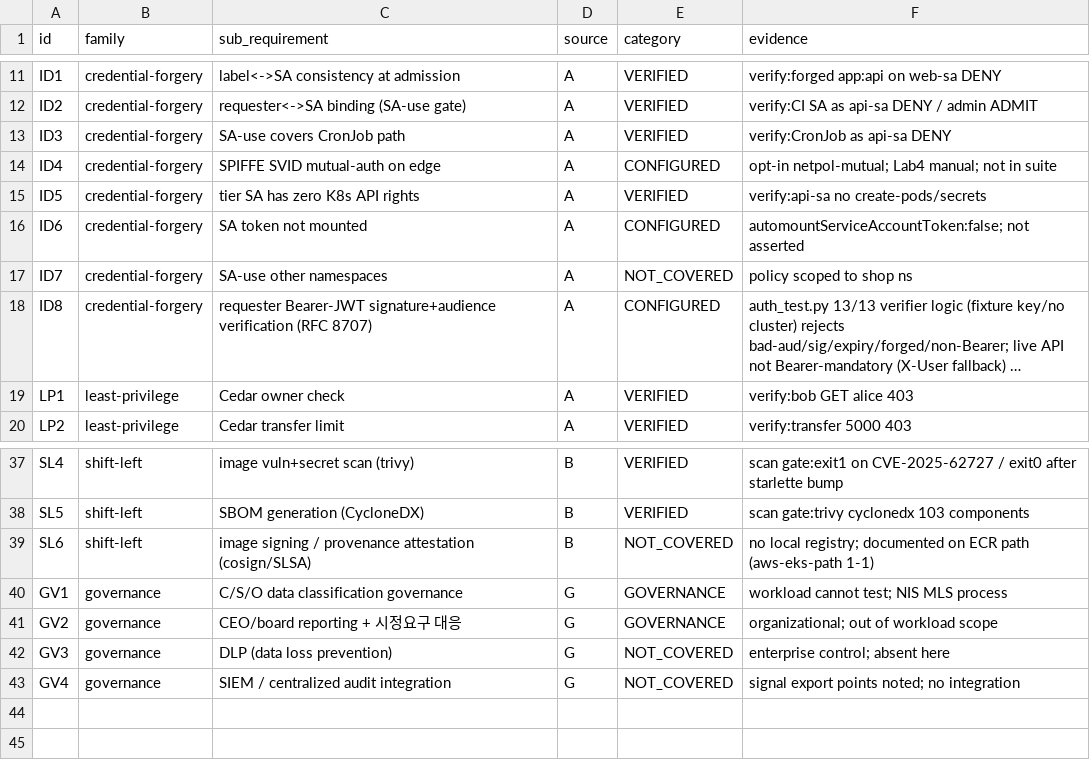
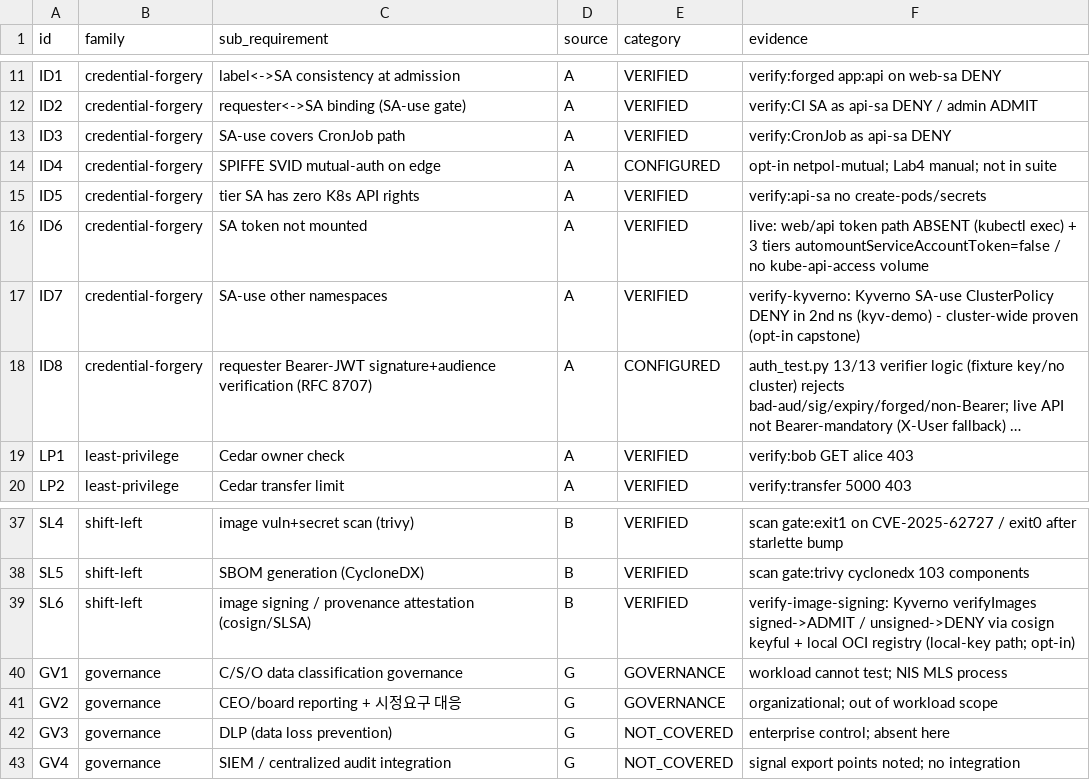
Before and after one commit to dsaedsae/cloudsec-policy-stack, a CSV file: docs/mls-coverage.csv, drawn as a sheet; only a part is shown, gaps mark what is left out; long unchanged cells end in …; the diff names each change by its address in the sheet, - before the commit and + after, or states it on an @@ line.

```diff
--- a/docs/mls-coverage.csv
+++ b/docs/mls-coverage.csv
-E16 (category): CONFIGURED
+E16 (category): VERIFIED
-F16 (evidence): automountServiceAccountToken:false; not asserted
+F16 (evidence): live: web/api token path ABSENT (kubectl exec) + 3 tiers automountServiceAccountToken=false / no kube-api-access volume
-E17 (category): NOT_COVERED
+E17 (category): VERIFIED
-F17 (evidence): policy scoped to shop ns
+F17 (evidence): verify-kyverno: Kyverno SA-use ClusterPolicy DENY in 2nd ns (kyv-demo) - cluster-wide proven (opt-in capstone)
-E39 (category): NOT_COVERED
+E39 (category): VERIFIED
-F39 (evidence): no local registry; documented on ECR path (aws-eks-path 1-1)
+F39 (evidence): verify-image-signing: Kyverno verifyImages signed->ADMIT / unsigned->DENY via cosign keyful + local OCI registry (local-key path; opt-in)
```
Also changed, not shown: 11 other files.
